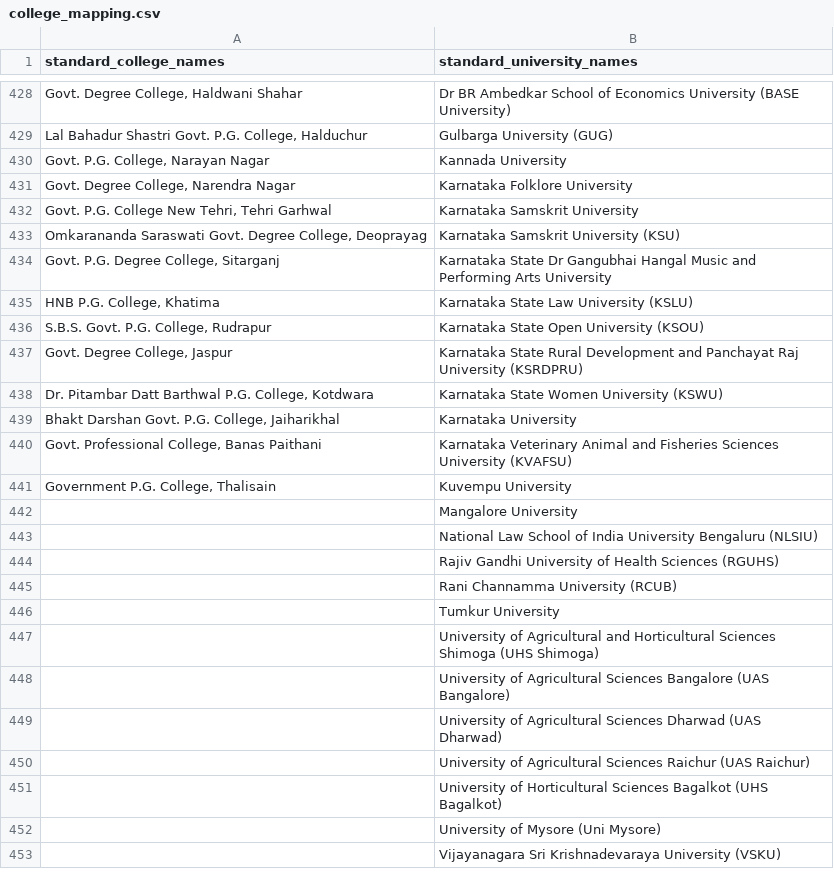
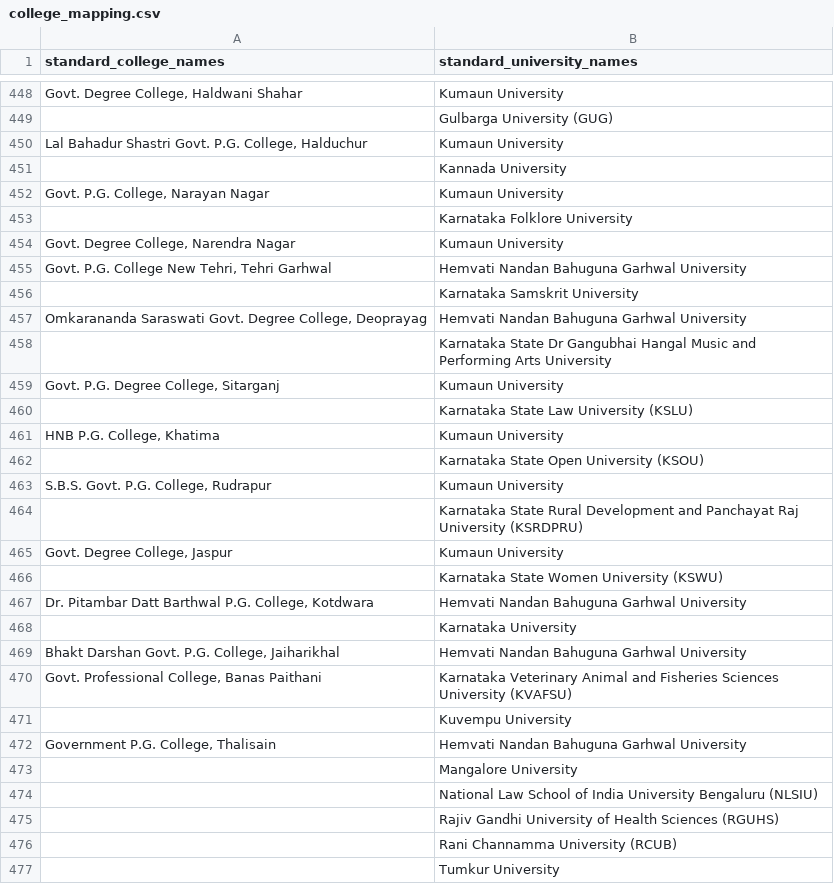
Before and after one commit to VigyanShaala-Tech/data-pipelines-v2, a CSV file: dbt/seeds/college_mapping.csv, drawn as a sheet; only a part is shown, gaps mark what is left out; the shorter side is filled out with more unchanged rows; the diff covers the shown part only.

Commit message:
Added Uttarakhand college university mapping

```diff
--- a/dbt/seeds/college_mapping.csv
+++ b/dbt/seeds/college_mapping.csv
@@ -428,15 +448,26 @@ standard_college_names,standard_university_names
-"Govt. Degree College, Haldwani Shahar","Dr BR Ambedkar School of Economics University (BASE University)"
-"Lal Bahadur Shastri Govt. P.G. College, Halduchur","Gulbarga University (GUG)"
-"Govt. P.G. College, Narayan Nagar","Kannada University"
-"Govt. Degree College, Narendra Nagar","Karnataka Folklore University"
-"Govt. P.G. College New Tehri, Tehri Garhwal","Karnataka Samskrit University"
-"Omkarananda Saraswati Govt. Degree College, Deoprayag","Karnataka Samskrit University (KSU)"
-"Govt. P.G. Degree College, Sitarganj","Karnataka State Dr Gangubhai Hangal Music and Performing Arts University"
-"HNB P.G. College, Khatima","Karnataka State Law University (KSLU)"
-"S.B.S. Govt. P.G. College, Rudrapur","Karnataka State Open University (KSOU)"
-"Govt. Degree College, Jaspur","Karnataka State Rural Development and Panchayat Raj University (KSRDPRU)"
-"Dr. Pitambar Datt Barthwal P.G. College, Kotdwara","Karnataka State Women University (KSWU)"
-"Bhakt Darshan Govt. P.G. College, Jaiharikhal","Karnataka University"
+"Govt. Degree College, Haldwani Shahar","Kumaun University"
+"","Gulbarga University (GUG)"
+"Lal Bahadur Shastri Govt. P.G. College, Halduchur","Kumaun University"
+"","Kannada University"
+"Govt. P.G. College, Narayan Nagar","Kumaun University"
+"","Karnataka Folklore University"
+"Govt. Degree College, Narendra Nagar","Kumaun University"
+"Govt. P.G. College New Tehri, Tehri Garhwal","Hemvati Nandan Bahuguna Garhwal University"
+"","Karnataka Samskrit University"
+"Omkarananda Saraswati Govt. Degree College, Deoprayag","Hemvati Nandan Bahuguna Garhwal University"
+"","Karnataka State Dr Gangubhai Hangal Music and Performing Arts University"
+"Govt. P.G. Degree College, Sitarganj","Kumaun University"
+"","Karnataka State Law University (KSLU)"
+"HNB P.G. College, Khatima","Kumaun University"
+"","Karnataka State Open University (KSOU)"
+"S.B.S. Govt. P.G. College, Rudrapur","Kumaun University"
+"","Karnataka State Rural Development and Panchayat Raj University (KSRDPRU)"
+"Govt. Degree College, Jaspur","Kumaun University"
+"","Karnataka State Women University (KSWU)"
+"Dr. Pitambar Datt Barthwal P.G. College, Kotdwara","Hemvati Nandan Bahuguna Garhwal University"
+"","Karnataka University"
+"Bhakt Darshan Govt. P.G. College, Jaiharikhal","Hemvati Nandan Bahuguna Garhwal University"
 "Govt. Professional College, Banas Paithani","Karnataka Veterinary Animal and Fisheries Sciences University (KVAFSU)"
-"Government P.G. College, Thalisain","Kuvempu University"
+"","Kuvempu University"
+"Government P.G. College, Thalisain","Hemvati Nandan Bahuguna Garhwal University"
 "","Mangalore University"
```
Also changed, not shown: 20 added rows, 2 removed rows and 23 edited cells elsewhere in this file.
